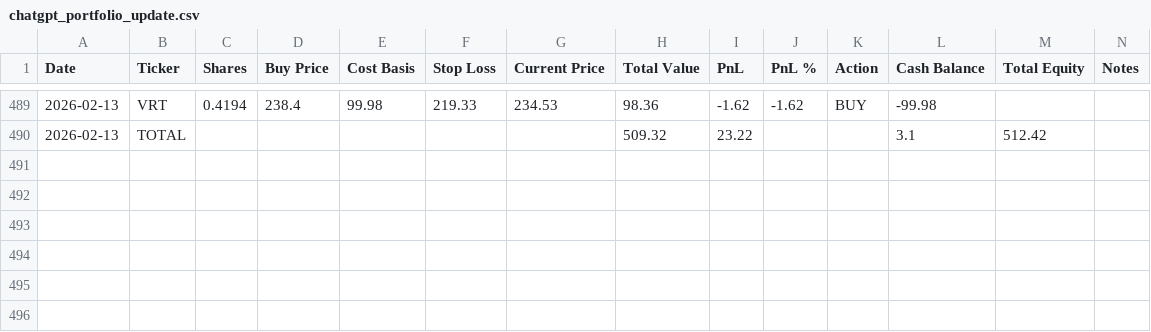
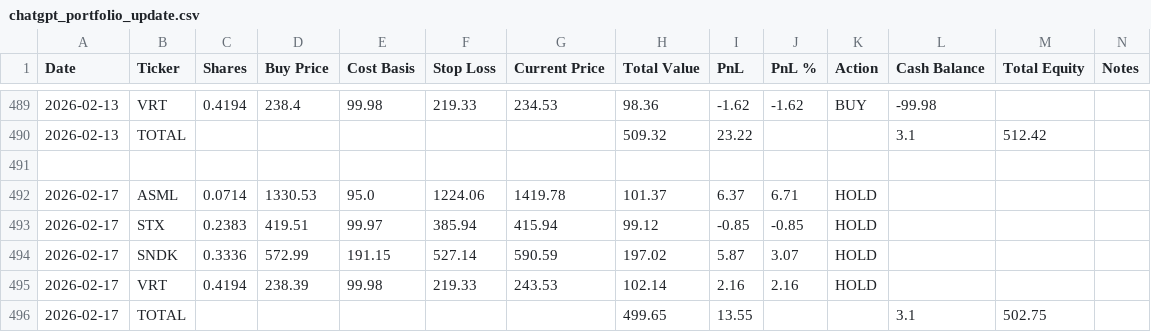
Before and after one commit to ofergr/ChatGPT-Micro-Cap-Experiment, a CSV file: Start Your Own/chatgpt_portfolio_update.csv, drawn as a sheet; only a part is shown, gaps mark what is left out.

Commit message:
170226

```diff
--- a/Start Your Own/chatgpt_portfolio_update.csv
+++ b/Start Your Own/chatgpt_portfolio_update.csv
@@ -490 +490,7 @@ Date,Ticker,Shares,Buy Price,Cost Basis,Stop Loss,Current Price,Total Value,PnL,
 2026-02-13,TOTAL,,,,,,509.32,23.22,,,3.1,512.42,
+,,,,,,,,,,,,,
+2026-02-17,ASML,0.0714,1330.53,95.0,1224.06,1419.78,101.37,6.37,6.71,HOLD,,,
+2026-02-17,STX,0.2383,419.51,99.97,385.94,415.94,99.12,-0.85,-0.85,HOLD,,,
+2026-02-17,SNDK,0.3336,572.99,191.15,527.14,590.59,197.02,5.87,3.07,HOLD,,,
+2026-02-17,VRT,0.4194,238.39,99.98,219.33,243.53,102.14,2.16,2.16,HOLD,,,
+2026-02-17,TOTAL,,,,,,499.65,13.55,,,3.1,502.75,
```
